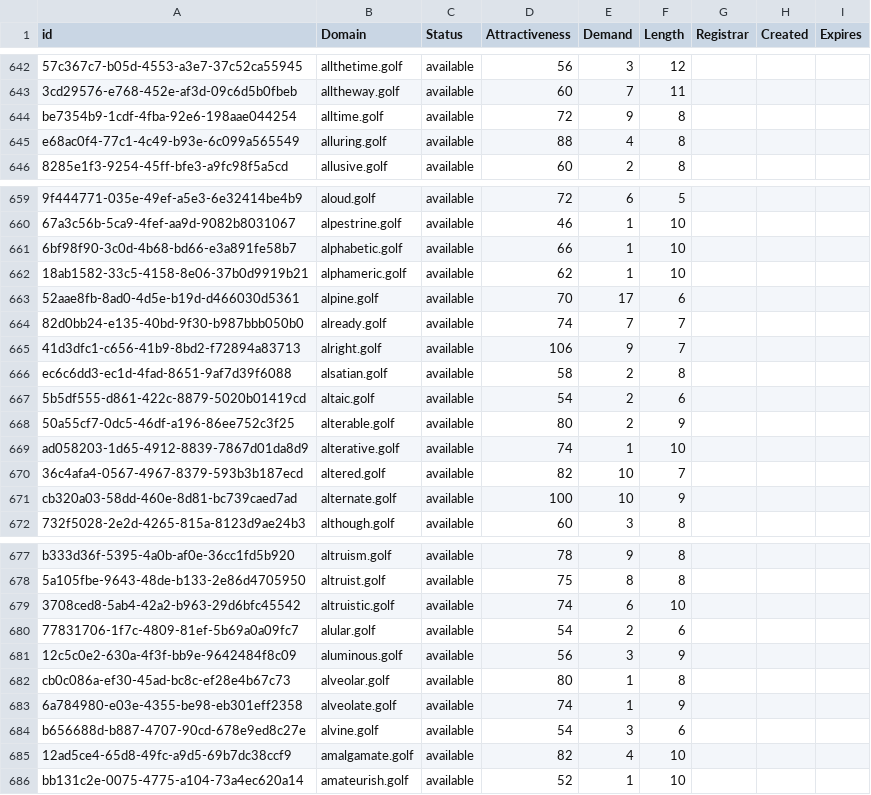
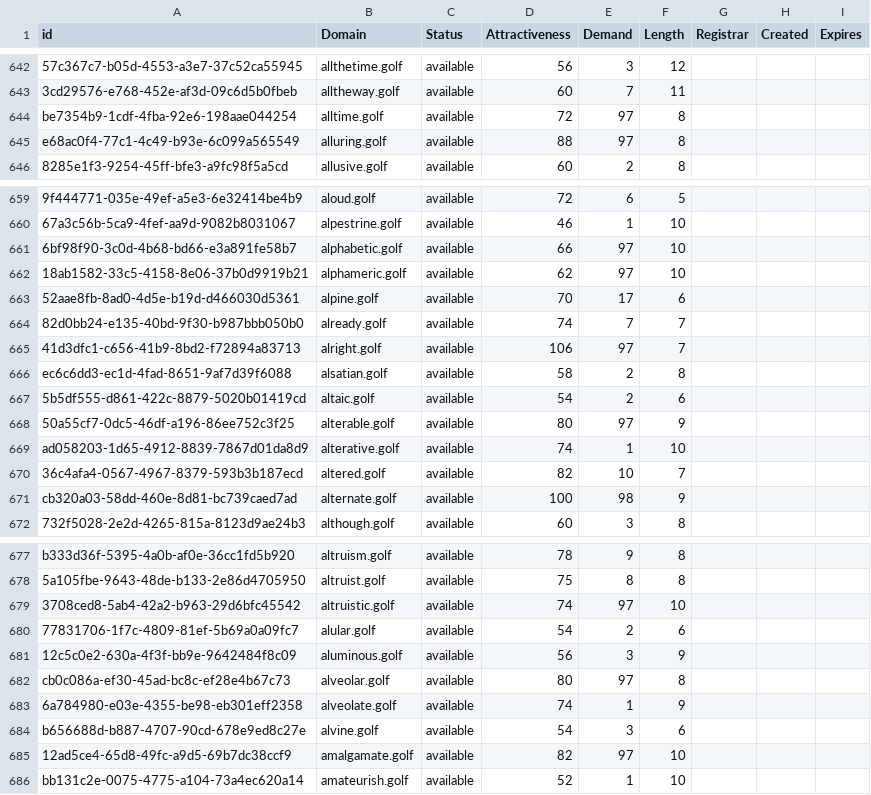
Before and after one commit to UniqueDomains/golf-oneword-domains, a CSV file: golf.csv, drawn as a sheet; only a part is shown, gaps mark what is left out; the diff covers the shown part only; the diff names each change by its address in the sheet, - before the commit and + after, or states it on an @@ line.

Commit message:
Domains update

```diff
--- a/golf.csv
+++ b/golf.csv
-E644 (Demand): 9
+E644 (Demand): 97
-E645 (Demand): 4
+E645 (Demand): 97
-E661:E662 (Demand): 1
+E661:E662 (Demand): 97
-E665 (Demand): 9
+E665 (Demand): 97
-E668 (Demand): 2
+E668 (Demand): 97
-E671 (Demand): 10
+E671 (Demand): 98
-E679 (Demand): 6
+E679 (Demand): 97
-E682 (Demand): 1
+E682 (Demand): 97
-E685 (Demand): 4
+E685 (Demand): 97
```
Also changed, not shown: 37 edited cells elsewhere in this file, 1 other file.
